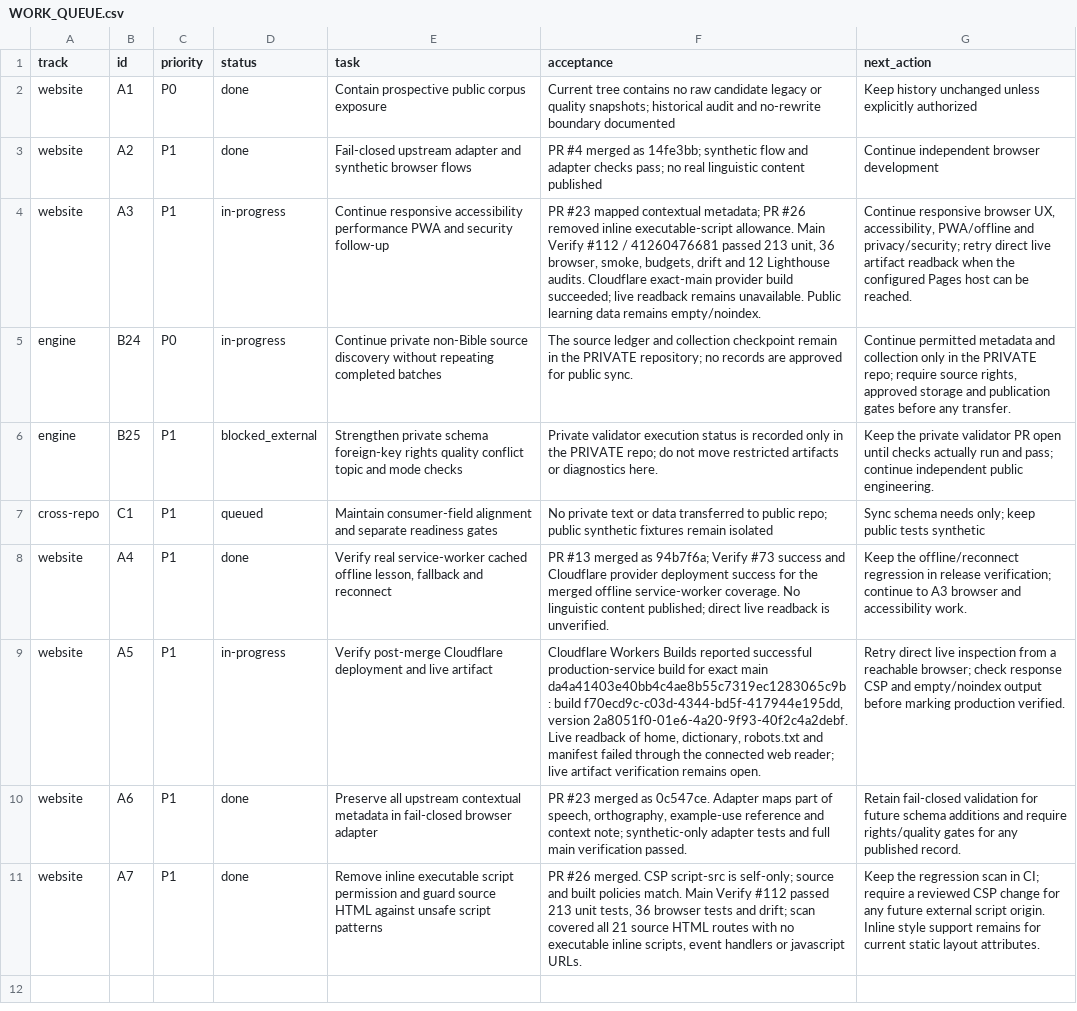
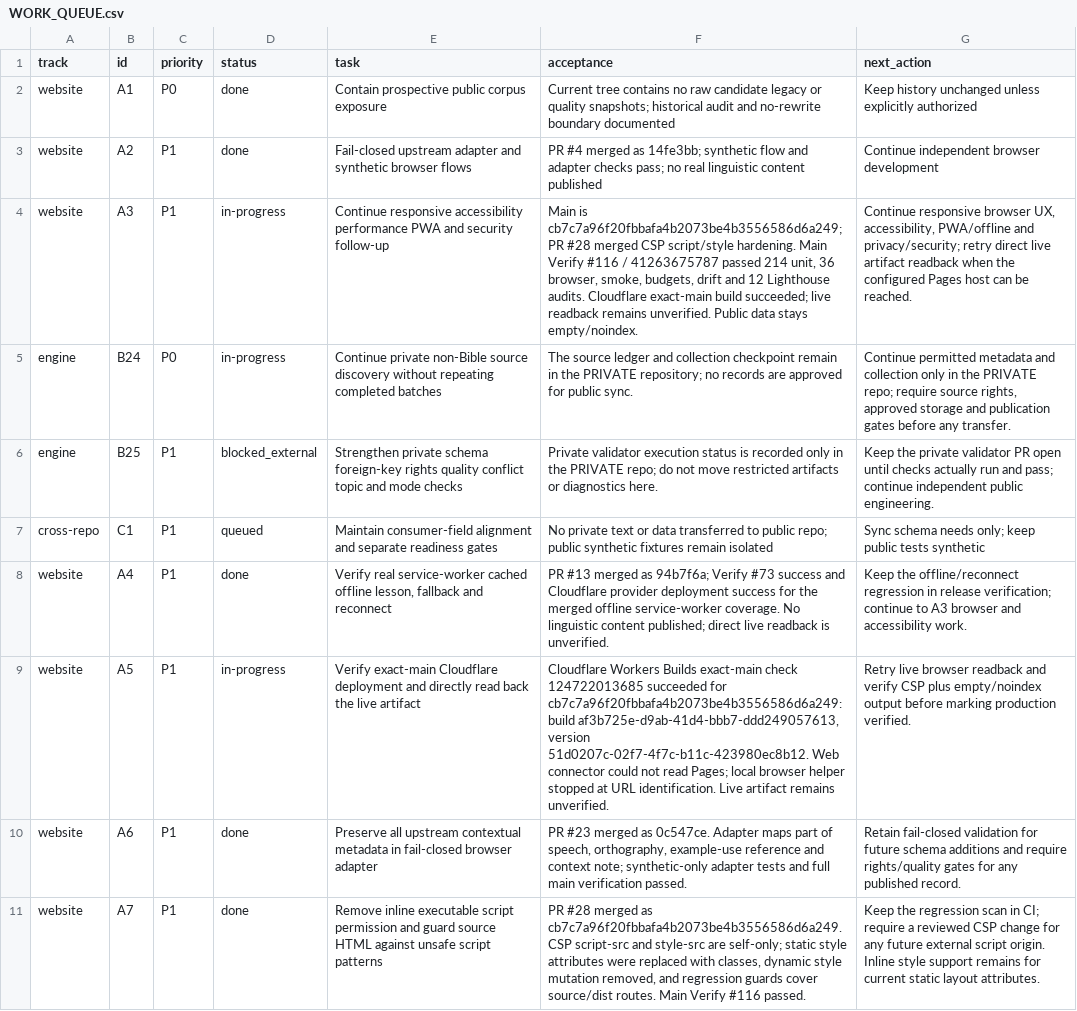
Before and after one commit to drewsebastians/webgame-bataktoba-indo, a CSV file: WORK_QUEUE.csv, drawn as a sheet.

Commit message:
docs: checkpoint current browser release state (#29)

```diff
--- a/WORK_QUEUE.csv
+++ b/WORK_QUEUE.csv
@@ -3,3 +3,3 @@
 "website","A2","P1","done","Fail-closed upstream adapter and synthetic browser flows","PR #4 merged as 14fe3bb; synthetic flow and adapter checks pass; no real linguistic content published","Continue independent browser development"
-"website","A3","P1","in-progress","Continue responsive accessibility performance PWA and security follow-up","PR #23 mapped contextual metadata; PR #26 removed inline executable-script allowance. Main Verify #112 / 41260476681 passed 213 unit, 36 browser, smoke, budgets, drift and 12 Lighthouse audits. Cloudflare exact-main provider build succeeded; live readback remains unavailable. Public learning data remains empty/noindex.","Continue responsive browser UX, accessibility, PWA/offline and privacy/security; retry direct live artifact readback when the configured Pages host can be reached."
+"website","A3","P1","in-progress","Continue responsive accessibility performance PWA and security follow-up","Main is cb7c7a96f20fbbafa4b2073be4b3556586d6a249; PR #28 merged CSP script/style hardening. Main Verify #116 / 41263675787 passed 214 unit, 36 browser, smoke, budgets, drift and 12 Lighthouse audits. Cloudflare exact-main build succeeded; live readback remains unverified. Public data stays empty/noindex.","Continue responsive browser UX, accessibility, PWA/offline and privacy/security; retry direct live artifact readback when the configured Pages host can be reached."
 "engine","B24","P0","in-progress","Continue private non-Bible source discovery without repeating completed batches","The source ledger and collection checkpoint remain in the PRIVATE repository; no records are approved for public sync.","Continue permitted metadata and collection only in the PRIVATE repo; require source rights, approved storage and publication gates before any transfer."
@@ -8,4 +8,4 @@
 "website","A4","P1","done","Verify real service-worker cached offline lesson, fallback and reconnect","PR #13 merged as 94b7f6a; Verify #73 success and Cloudflare provider deployment success for the merged offline service-worker coverage. No linguistic content published; direct live readback is unverified.","Keep the offline/reconnect regression in release verification; continue to A3 browser and accessibility work."
-"website","A5","P1","in-progress","Verify post-merge Cloudflare deployment and live artifact","Cloudflare Workers Builds reported successful production-service build for exact main da4a41403e40bb4c4ae8b55c7319ec1283065c9b: build f70ecd9c-c03d-4344-bd5f-417944e195dd, version 2a8051f0-01e6-4a20-9f93-40f2c4a2debf. Live readback of home, dictionary, robots.txt and manifest failed through the connected web reader; live artifact verification remains open.","Retry direct live inspection from a reachable browser; check response CSP and empty/noindex output before marking production verified."
+"website","A5","P1","in-progress","Verify exact-main Cloudflare deployment and directly read back the live artifact","Cloudflare Workers Builds exact-main check 124722013685 succeeded for cb7c7a96f20fbbafa4b2073be4b3556586d6a249: build af3b725e-d9ab-41d4-bbb7-ddd249057613, version 51d0207c-02f7-4f7c-b11c-423980ec8b12. Web connector could not read Pages; local browser helper stopped at URL identification. Live artifact remains unverified.","Retry live browser readback and verify CSP plus empty/noindex output before marking production verified."
 "website","A6","P1","done","Preserve all upstream contextual metadata in fail-closed browser adapter","PR #23 merged as 0c547ce. Adapter maps part of speech, orthography, example-use reference and context note; synthetic-only adapter tests and full main verification passed.","Retain fail-closed validation for future schema additions and require rights/quality gates for any published record."
-"website","A7","P1","done","Remove inline executable script permission and guard source HTML against unsafe script patterns","PR #26 merged. CSP script-src is self-only; source and built policies match. Main Verify #112 passed 213 unit tests, 36 browser tests and drift; scan covered all 21 source HTML routes with no executable inline scripts, event handlers or javascript URLs.","Keep the regression scan in CI; require a reviewed CSP change for any future external script origin. Inline style support remains for current static layout attributes."
+"website","A7","P1","done","Remove inline executable script permission and guard source HTML against unsafe script patterns","PR #28 merged as cb7c7a96f20fbbafa4b2073be4b3556586d6a249. CSP script-src and style-src are self-only; static style attributes were replaced with classes, dynamic style mutation removed, and regression guards cover source/dist routes. Main Verify #116 passed.","Keep the regression scan in CI; require a reviewed CSP change for any future external script origin. Inline style support remains for current static layout attributes."
```
Also changed, not shown: 3 other files.
